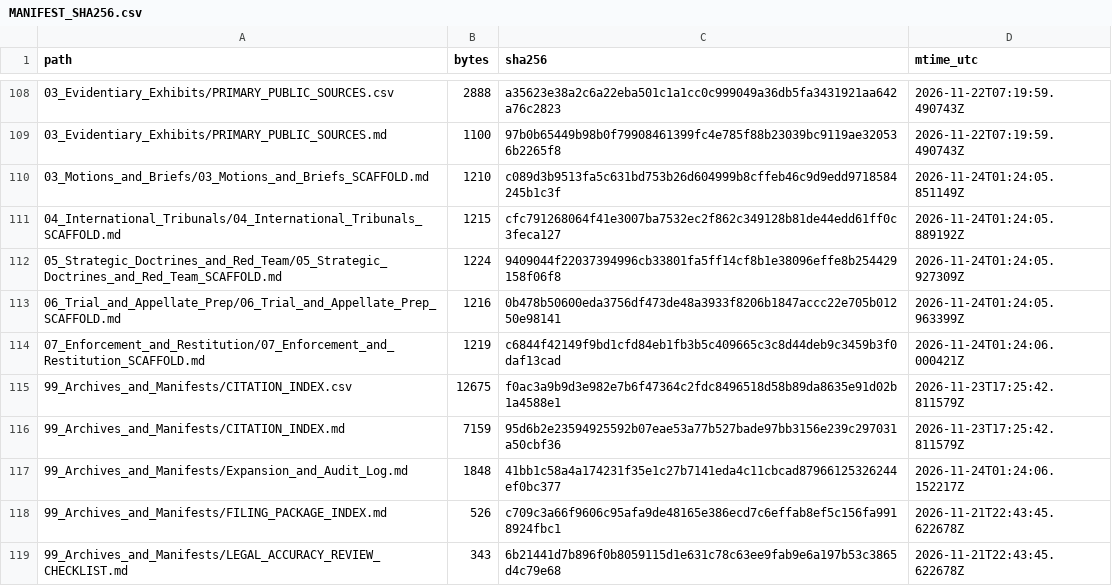
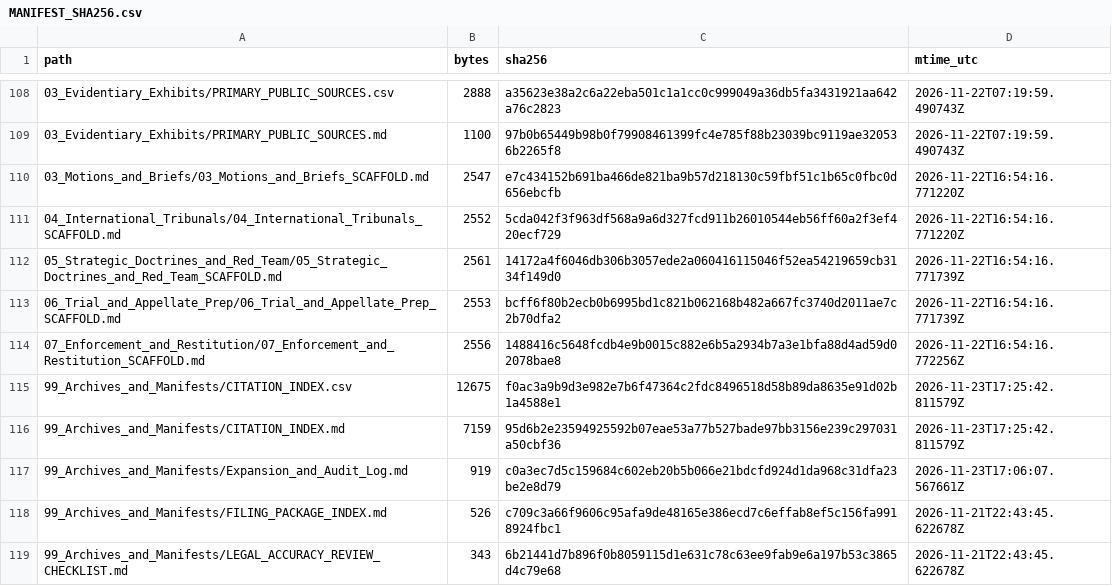
Before and after one commit to GlobalRestitutionAlliance/turtle-island-us-ak-orutsararmiut-traditional-native-council-master-litigation, a CSV file: 99_Archives_and_Manifests/MANIFEST_SHA256.csv, drawn as a sheet; only a part is shown, gaps mark what is left out; the diff covers the shown part only.

```diff
--- a/99_Archives_and_Manifests/MANIFEST_SHA256.csv
+++ b/99_Archives_and_Manifests/MANIFEST_SHA256.csv
@@ -109,10 +109,10 @@ path,bytes,sha256,mtime_utc
 03_Evidentiary_Exhibits/PRIMARY_PUBLIC_SOURCES.md,1100,97b0b65449b98b0f79908461399fc4e785f88b23039bc9119ae320536b2265f8,2026-11-22T07:19:59.490743Z
-03_Motions_and_Briefs/03_Motions_and_Briefs_SCAFFOLD.md,1210,c089d3b9513fa5c631bd753b26d604999b8cffeb46c9d9edd9718584245b1c3f,2026-11-24T01:24:05.851149Z
-04_International_Tribunals/04_International_Tribunals_SCAFFOLD.md,1215,cfc791268064f41e3007ba7532ec2f862c349128b81de44edd61ff0c3feca127,2026-11-24T01:24:05.889192Z
-05_Strategic_Doctrines_and_Red_Team/05_Strategic_Doctrines_and_Red_Team_SCAFFOLD.md,1224,9409044f22037394996cb33801fa5ff14cf8b1e38096effe8b254429158f06f8,2026-11-24T01:24:05.927309Z
-06_Trial_and_Appellate_Prep/06_Trial_and_Appellate_Prep_SCAFFOLD.md,1216,0b478b50600eda3756df473de48a3933f8206b1847accc22e705b01250e98141,2026-11-24T01:24:05.963399Z
-07_Enforcement_and_Restitution/07_Enforcement_and_Restitution_SCAFFOLD.md,1219,c6844f42149f9bd1cfd84eb1fb3b5c409665c3c8d44deb9c3459b3f0daf13cad,2026-11-24T01:24:06.000421Z
+03_Motions_and_Briefs/03_Motions_and_Briefs_SCAFFOLD.md,2547,e7c434152b691ba466de821ba9b57d218130c59fbf51c1b65c0fbc0d656ebcfb,2026-11-22T16:54:16.771220Z
+04_International_Tribunals/04_International_Tribunals_SCAFFOLD.md,2552,5cda042f3f963df568a9a6d327fcd911b26010544eb56ff60a2f3ef420ecf729,2026-11-22T16:54:16.771220Z
+05_Strategic_Doctrines_and_Red_Team/05_Strategic_Doctrines_and_Red_Team_SCAFFOLD.md,2561,14172a4f6046db306b3057ede2a060416115046f52ea54219659cb3134f149d0,2026-11-22T16:54:16.771739Z
+06_Trial_and_Appellate_Prep/06_Trial_and_Appellate_Prep_SCAFFOLD.md,2553,bcff6f80b2ecb0b6995bd1c821b062168b482a667fc3740d2011ae7c2b70dfa2,2026-11-22T16:54:16.771739Z
+07_Enforcement_and_Restitution/07_Enforcement_and_Restitution_SCAFFOLD.md,2556,1488416c5648fcdb4e9b0015c882e6b5a2934b7a3e1bfa88d4ad59d02078bae8,2026-11-22T16:54:16.772256Z
 99_Archives_and_Manifests/CITATION_INDEX.csv,12675,f0ac3a9b9d3e982e7b6f47364c2fdc8496518d58b89da8635e91d02b1a4588e1,2026-11-23T17:25:42.811579Z
 99_Archives_and_Manifests/CITATION_INDEX.md,7159,95d6b2e23594925592b07eae53a77b527bade97bb3156e239c297031a50cbf36,2026-11-23T17:25:42.811579Z
-99_Archives_and_Manifests/Expansion_and_Audit_Log.md,1848,41bb1c58a4a174231f35e1c27b7141eda4c11cbcad87966125326244ef0bc377,2026-11-24T01:24:06.152217Z
+99_Archives_and_Manifests/Expansion_and_Audit_Log.md,919,c0a3ec7d5c159684c602eb20b5b066e21bdcfd924d1da968c31dfa23be2e8d79,2026-11-23T17:06:07.567661Z
 99_Archives_and_Manifests/FILING_PACKAGE_INDEX.md,526,c709c3a66f9606c95afa9de48165e386ecd7c6effab8ef5c156fa9918924fbc1,2026-11-21T22:43:45.622678Z
```
Also changed, not shown: 92 edited cells elsewhere in this file, 37 other files.
